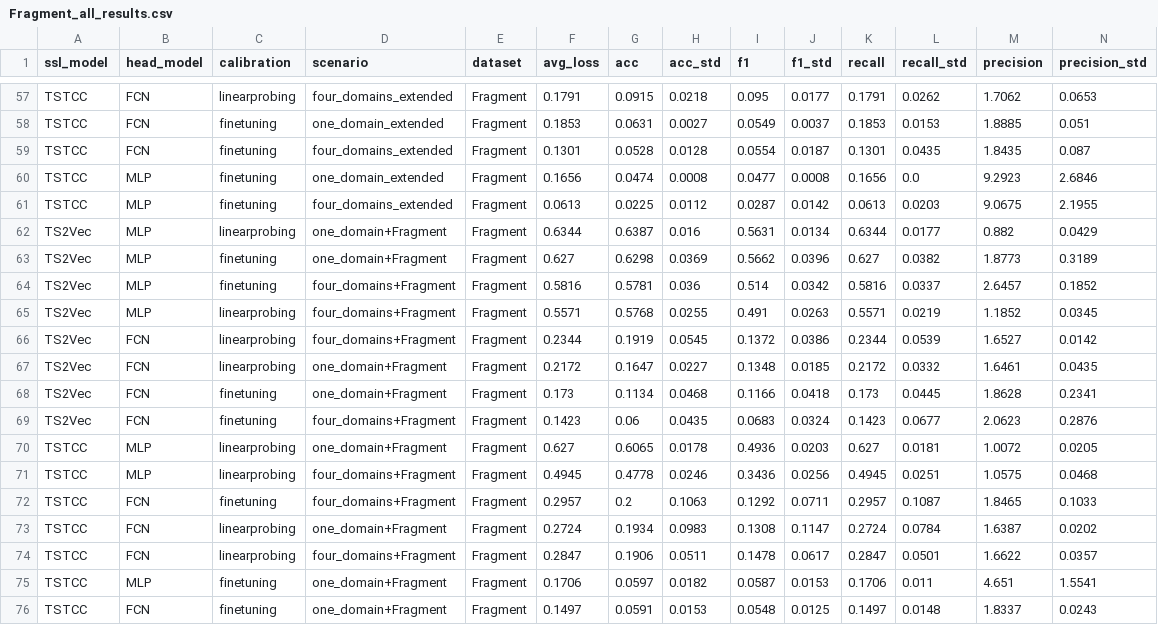
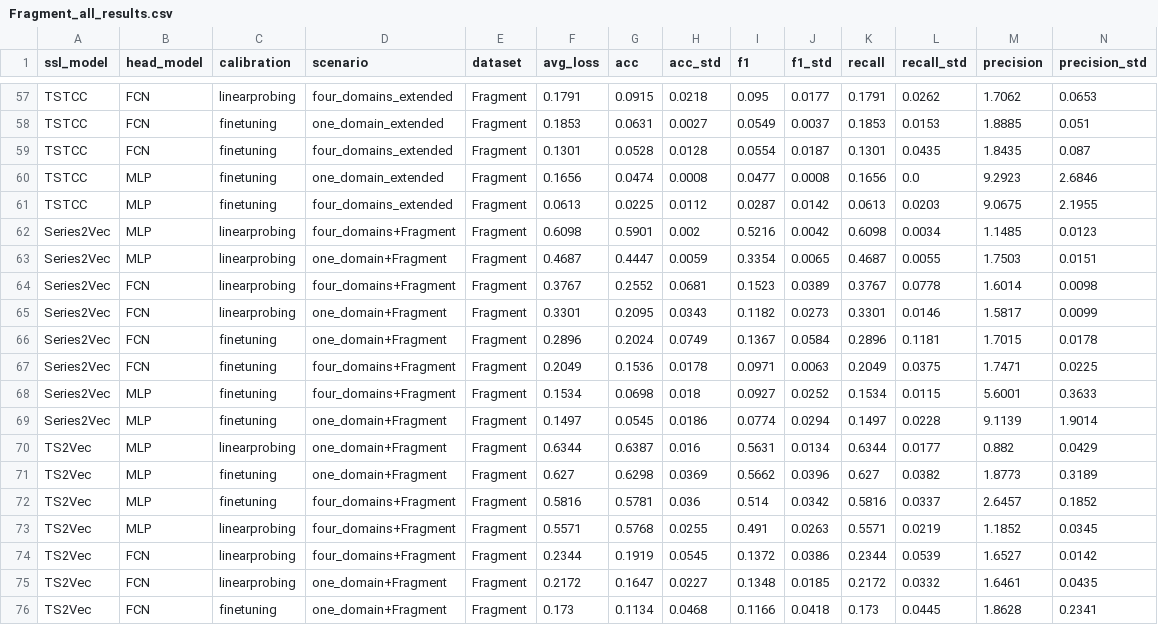
Before and after one commit to adilsonmedronha/data-driven-ecg-ssl, a CSV file: Results/Pos_training/Fragment_all_results.csv, drawn as a sheet; only a part is shown, gaps mark what is left out; the shorter side is filled out with more unchanged rows.

```diff
--- a/Results/Pos_training/Fragment_all_results.csv
+++ b/Results/Pos_training/Fragment_all_results.csv
@@ -61,2 +61,10 @@ TSTCC,MLP,finetuning,one_domain_extended,Fragment,0.1656,0.0474,0.0008,0.0477,0.
 TSTCC,MLP,finetuning,four_domains_extended,Fragment,0.0613,0.0225,0.0112,0.0287,0.0142,0.0613,0.0203,9.0675,2.1955
+Series2Vec,MLP,linearprobing,four_domains+Fragment,Fragment,0.6098,0.5901,0.002,0.5216,0.0042,0.6098,0.0034,1.1485,0.0123
+Series2Vec,MLP,linearprobing,one_domain+Fragment,Fragment,0.4687,0.4447,0.0059,0.3354,0.0065,0.4687,0.0055,1.7503,0.0151
+Series2Vec,FCN,linearprobing,four_domains+Fragment,Fragment,0.3767,0.2552,0.0681,0.1523,0.0389,0.3767,0.0778,1.6014,0.0098
+Series2Vec,FCN,linearprobing,one_domain+Fragment,Fragment,0.3301,0.2095,0.0343,0.1182,0.0273,0.3301,0.0146,1.5817,0.0099
+Series2Vec,FCN,finetuning,one_domain+Fragment,Fragment,0.2896,0.2024,0.0749,0.1367,0.0584,0.2896,0.1181,1.7015,0.0178
+Series2Vec,FCN,finetuning,four_domains+Fragment,Fragment,0.2049,0.1536,0.0178,0.0971,0.0063,0.2049,0.0375,1.7471,0.0225
+Series2Vec,MLP,finetuning,four_domains+Fragment,Fragment,0.1534,0.0698,0.018,0.0927,0.0252,0.1534,0.0115,5.6001,0.3633
+Series2Vec,MLP,finetuning,one_domain+Fragment,Fragment,0.1497,0.0545,0.0186,0.0774,0.0294,0.1497,0.0228,9.1139,1.9014
 TS2Vec,MLP,linearprobing,one_domain+Fragment,Fragment,0.6344,0.6387,0.016,0.5631,0.0134,0.6344,0.0177,0.882,0.0429
```
Also changed, not shown: 9 other files.
